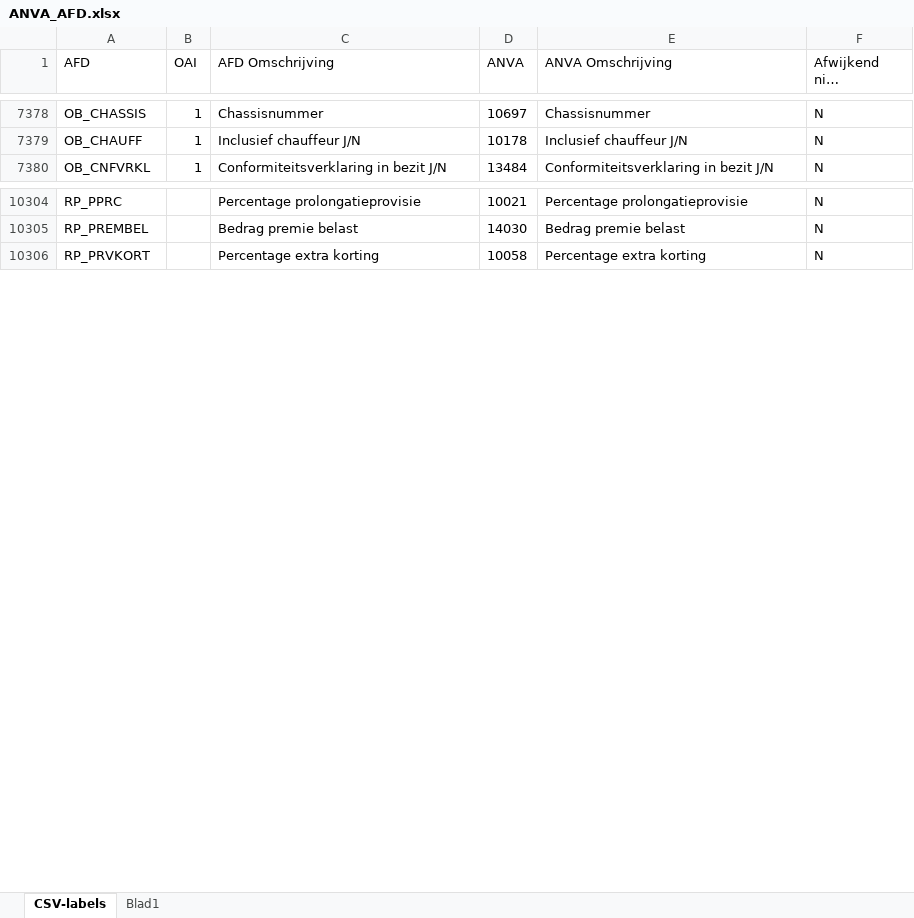
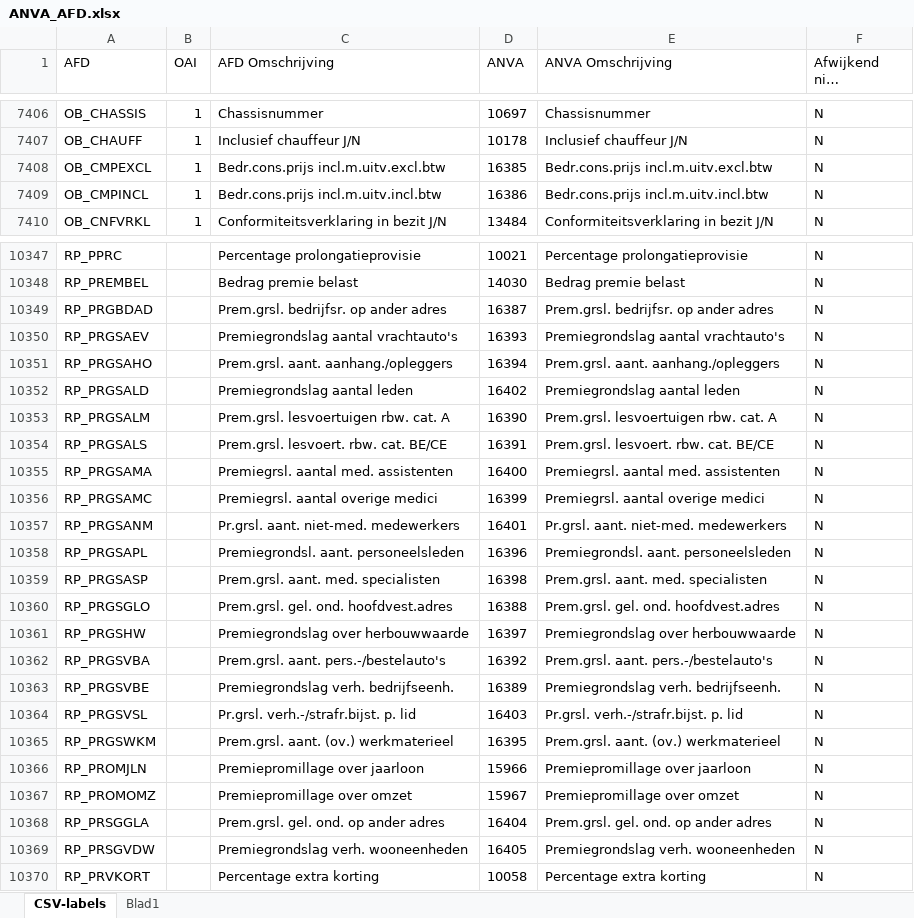
Before and after one commit to InpactSolutions/afd-datacatalogus, an Excel workbook: ANVA_AFD.xlsx, sheet CSV-labels, drawn as a sheet; only a part is shown, gaps mark what is left out; long unchanged cells end in …; values as stored, in another font and other column widths than the file's, no borders; table styles not drawn; the diff covers the shown part only; the diff names each change by its address in the sheet, - before the commit and + after, or states it on an @@ line.

Commit message:
Add files via upload
Nieuwe versie van de tool zodat deze ruwe data kan verwerken.

```diff
--- a/ANVA_AFD.xlsx (sheet CSV-labels)
+++ b/ANVA_AFD.xlsx (sheet CSV-labels)
+row 7408: OB_CMPEXCL | 1 | Bedr.cons.prijs incl.m.uitv.excl.btw | 16385 | Bedr.cons.prijs incl.m.uitv.excl.btw | N
+row 7409: OB_CMPINCL | 1 | Bedr.cons.prijs incl.m.uitv.incl.btw | 16386 | Bedr.cons.prijs incl.m.uitv.incl.btw | N
+row 10349: RP_PRGBDAD |  | Prem.grsl. bedrijfsr. op ander adres | 16387 | Prem.grsl. bedrijfsr. op ander adres | N
+row 10350: RP_PRGSAEV |  | Premiegrondslag aantal vrachtauto's | 16393 | Premiegrondslag aantal vrachtauto's | N
+row 10351: RP_PRGSAHO |  | Prem.grsl. aant. aanhang./opleggers | 16394 | Prem.grsl. aant. aanhang./opleggers | N
+row 10352: RP_PRGSALD |  | Premiegrondslag aantal leden | 16402 | Premiegrondslag aantal leden | N
+row 10353: RP_PRGSALM |  | Prem.grsl. lesvoertuigen rbw. cat. A | 16390 | Prem.grsl. lesvoertuigen rbw. cat. A | N
+row 10354: RP_PRGSALS |  | Prem.grsl. lesvoert. rbw. cat. BE/CE | 16391 | Prem.grsl. lesvoert. rbw. cat. BE/CE | N
+row 10355: RP_PRGSAMA |  | Premiegrsl. aantal med. assistenten | 16400 | Premiegrsl. aantal med. assistenten | N
+row 10356: RP_PRGSAMC |  | Premiegrsl. aantal overige medici | 16399 | Premiegrsl. aantal overige medici | N
+row 10357: RP_PRGSANM |  | Pr.grsl. aant. niet-med. medewerkers | 16401 | Pr.grsl. aant. niet-med. medewerkers | N
+row 10358: RP_PRGSAPL |  | Premiegrondsl. aant. personeelsleden | 16396 | Premiegrondsl. aant. personeelsleden | N
+row 10359: RP_PRGSASP |  | Prem.grsl. aant. med. specialisten | 16398 | Prem.grsl. aant. med. specialisten | N
+row 10360: RP_PRGSGLO |  | Prem.grsl. gel. ond. hoofdvest.adres | 16388 | Prem.grsl. gel. ond. hoofdvest.adres | N
+row 10361: RP_PRGSHW |  | Premiegrondslag over herbouwwaarde | 16397 | Premiegrondslag over herbouwwaarde | N
+row 10362: RP_PRGSVBA |  | Prem.grsl. aant. pers.-/bestelauto's | 16392 | Prem.grsl. aant. pers.-/bestelauto's | N
+row 10363: RP_PRGSVBE |  | Premiegrondslag verh. bedrijfseenh. | 16389 | Premiegrondslag verh. bedrijfseenh. | N
+row 10364: RP_PRGSVSL |  | Pr.grsl. verh.-/strafr.bijst. p. lid | 16403 | Pr.grsl. verh.-/strafr.bijst. p. lid | N
+row 10365: RP_PRGSWKM |  | Prem.grsl. aant. (ov.) werkmaterieel | 16395 | Prem.grsl. aant. (ov.) werkmaterieel | N
+row 10366: RP_PROMJLN |  | Premiepromillage over jaarloon | 15966 | Premiepromillage over jaarloon | N
+row 10367: RP_PROMOMZ |  | Premiepromillage over omzet | 15967 | Premiepromillage over omzet | N
+row 10368: RP_PRSGGLA |  | Prem.grsl. gel. ond. op ander adres | 16404 | Prem.grsl. gel. ond. op ander adres | N
+row 10369: RP_PRSGVDW |  | Premiegrondslag verh. wooneenheden | 16405 | Premiegrondslag verh. wooneenheden | N
```
Also changed, not shown: 50 added rows and 26 edited cells elsewhere in this sheet, 4 other files.
